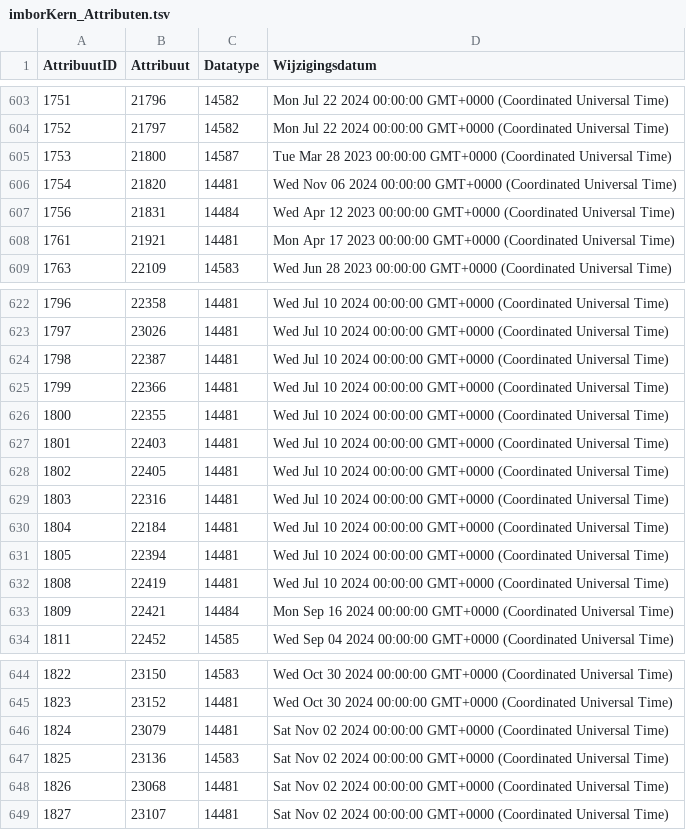
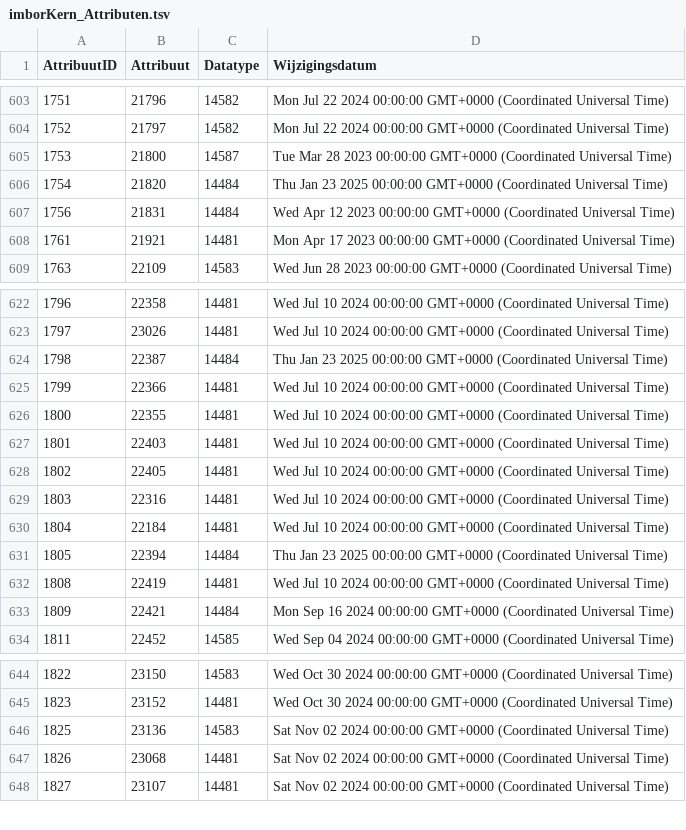
Before and after one commit to Stichting-CROW/imbor-development, a TSV file: data/tsv/imborKern_Attributen.tsv, drawn as a sheet; only a part is shown, gaps mark what is left out.

```diff
--- a/data/tsv/imborKern_Attributen.tsv
+++ b/data/tsv/imborKern_Attributen.tsv
@@ -605,3 +605,3 @@ AttribuutID	Attribuut	Datatype	Wijzigingsdatum
 1753	21800	14587	Tue Mar 28 2023 00:00:00 GMT+0000 (Coordinated Universal Time)
-1754	21820	14481	Wed Nov 06 2024 00:00:00 GMT+0000 (Coordinated Universal Time)
+1754	21820	14484	Thu Jan 23 2025 00:00:00 GMT+0000 (Coordinated Universal Time)
 1756	21831	14484	Wed Apr 12 2023 00:00:00 GMT+0000 (Coordinated Universal Time)
@@ -623,3 +623,3 @@ AttribuutID	Attribuut	Datatype	Wijzigingsdatum
 1797	23026	14481	Wed Jul 10 2024 00:00:00 GMT+0000 (Coordinated Universal Time)
-1798	22387	14481	Wed Jul 10 2024 00:00:00 GMT+0000 (Coordinated Universal Time)
+1798	22387	14484	Thu Jan 23 2025 00:00:00 GMT+0000 (Coordinated Universal Time)
 1799	22366	14481	Wed Jul 10 2024 00:00:00 GMT+0000 (Coordinated Universal Time)
@@ -630,3 +630,3 @@ AttribuutID	Attribuut	Datatype	Wijzigingsdatum
 1804	22184	14481	Wed Jul 10 2024 00:00:00 GMT+0000 (Coordinated Universal Time)
-1805	22394	14481	Wed Jul 10 2024 00:00:00 GMT+0000 (Coordinated Universal Time)
+1805	22394	14484	Thu Jan 23 2025 00:00:00 GMT+0000 (Coordinated Universal Time)
 1808	22419	14481	Wed Jul 10 2024 00:00:00 GMT+0000 (Coordinated Universal Time)
@@ -645,3 +645,2 @@ AttribuutID	Attribuut	Datatype	Wijzigingsdatum
 1823	23152	14481	Wed Oct 30 2024 00:00:00 GMT+0000 (Coordinated Universal Time)
-1824	23079	14481	Sat Nov 02 2024 00:00:00 GMT+0000 (Coordinated Universal Time)
 1825	23136	14583	Sat Nov 02 2024 00:00:00 GMT+0000 (Coordinated Universal Time)
```
Also changed, not shown: data/tsv/imborKern_EnumeratiesDomeinwaarden.tsv, data/tsv/imborKern_K_KlassenAttributen.tsv, 1 other file.
